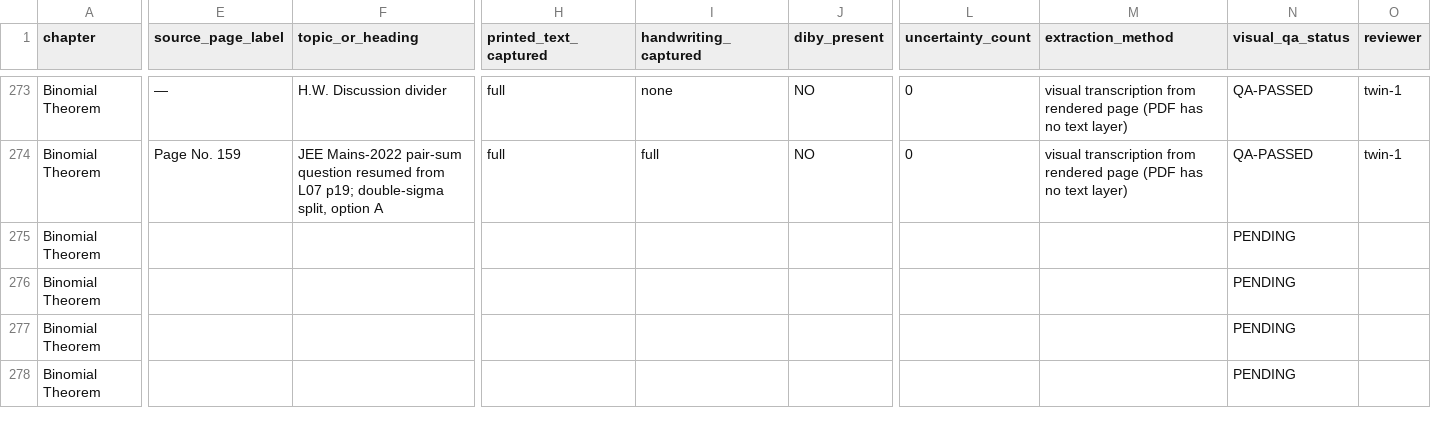
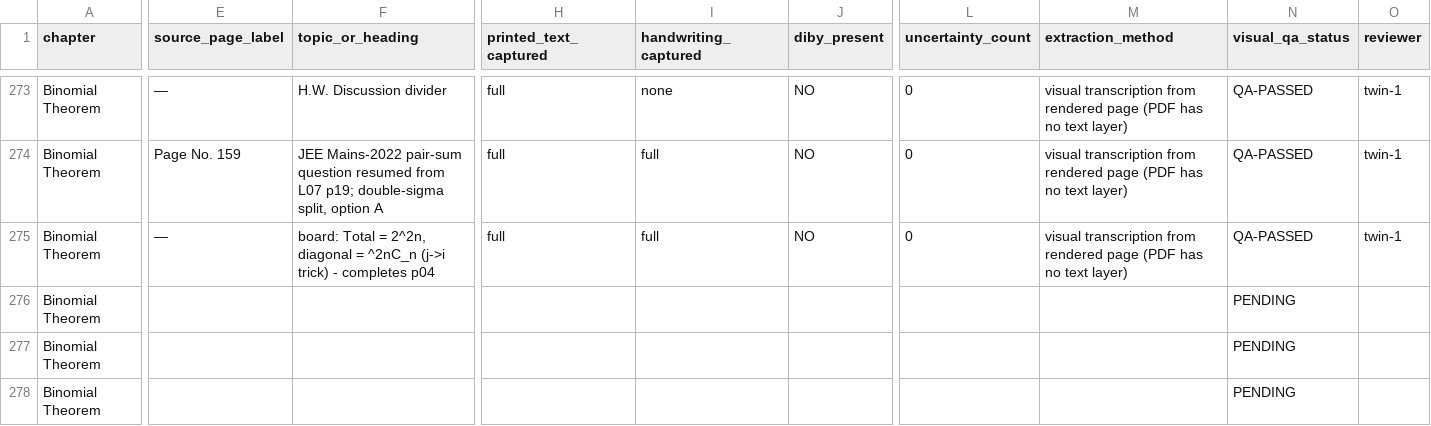
Before and after one commit to jatinvermaherein-jpg/ocr, a CSV file: deliverables/twin-1/page-audit/page_audit_twin1.csv, drawn as a sheet; only a part is shown, gaps mark what is left out; the diff covers the shown part only; the diff names each change by its address in the sheet, - before the commit and + after, or states it on an @@ line.

Commit message:
Twin 1: L08 p05 (5/46) - double-sigma finish: Total 2^2n minus diagonal 2nC_n
Co-authored-by: arena-agent <297053741+arena-agent@users.noreply.github.com>

```diff
--- a/deliverables/twin-1/page-audit/page_audit_twin1.csv
+++ b/deliverables/twin-1/page-audit/page_audit_twin1.csv
-E275 (source_page_label): (empty)
+E275 (source_page_label): —
-F275 (topic_or_heading): (empty)
+F275 (topic_or_heading): board: Total = 2^2n, diagonal = ^2nC_n (j->i trick) - completes p04
-H275 (printed_text_captured): (empty)
+H275 (printed_text_captured): full
-I275 (handwriting_captured): (empty)
+I275 (handwriting_captured): full
-J275 (diby_present): (empty)
+J275 (diby_present): NO
-L275 (uncertainty_count): (empty)
+L275 (uncertainty_count): 0
-M275 (extraction_method): (empty)
+M275 (extraction_method): visual transcription from rendered page (PDF has no text layer)
-N275 (visual_qa_status): PENDING
+N275 (visual_qa_status): QA-PASSED
-O275 (reviewer): (empty)
+O275 (reviewer): twin-1
```
Also changed, not shown: 1 edited cell elsewhere in this file, 3 other files.
